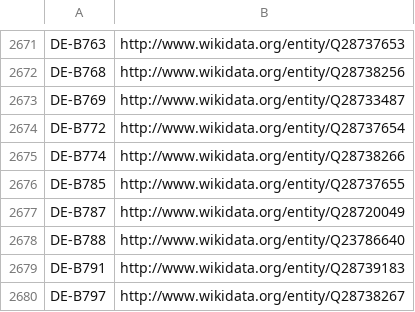
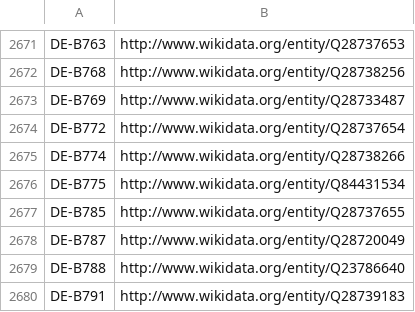
Before and after one commit to hbz/lookup-tables, a CSV file: data/isil2wikidata.csv, drawn as a sheet; only a part is shown, gaps mark what is left out; the shorter side is filled out with more unchanged rows; the diff names each change by its address in the sheet, - before the commit and + after, or states it on an @@ line.

Commit message:
Update isil2wikidata

```diff
--- a/data/isil2wikidata.csv
+++ b/data/isil2wikidata.csv
+row 2676: DE-B775 | http://www.wikidata.org/entity/Q84431534
```
